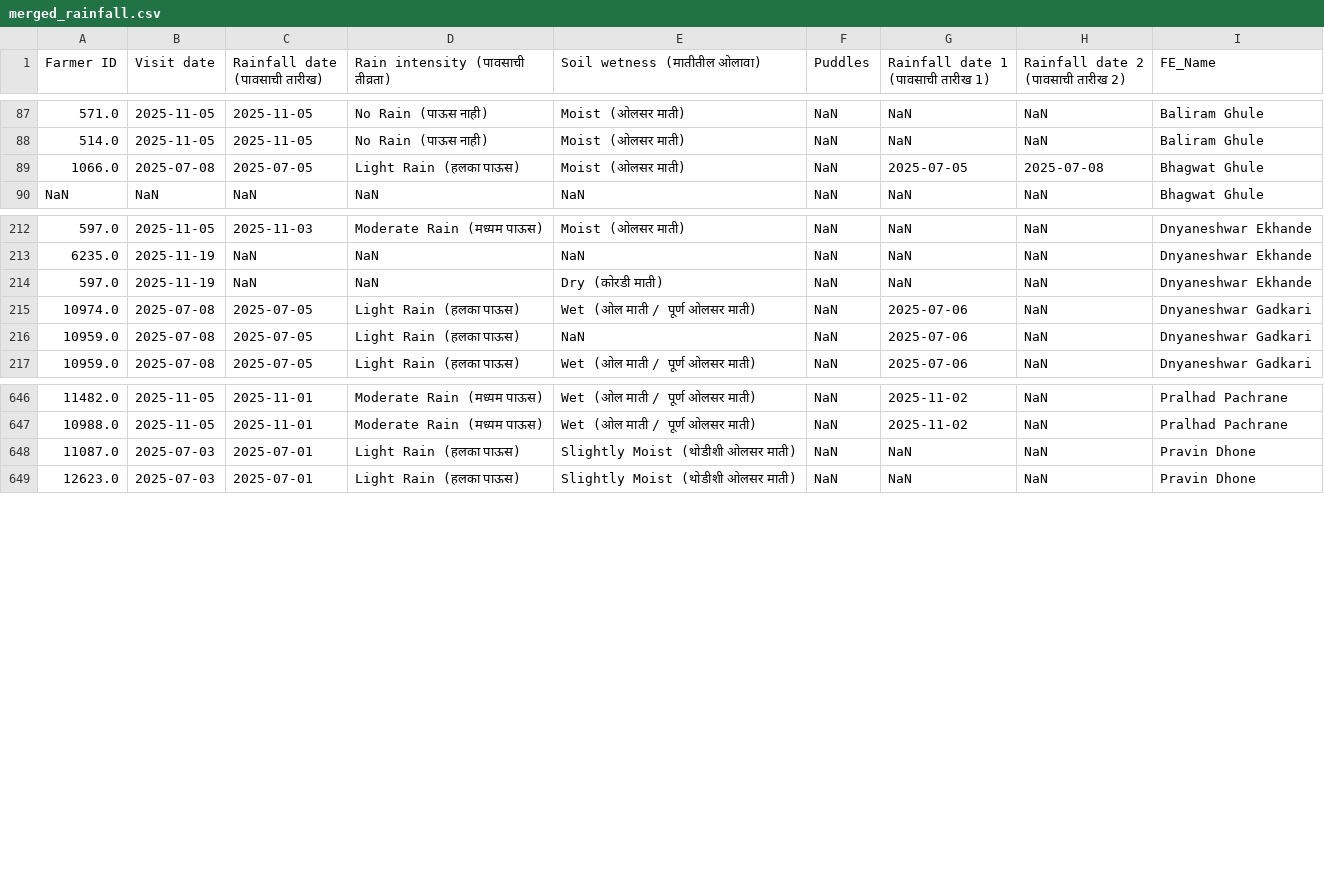
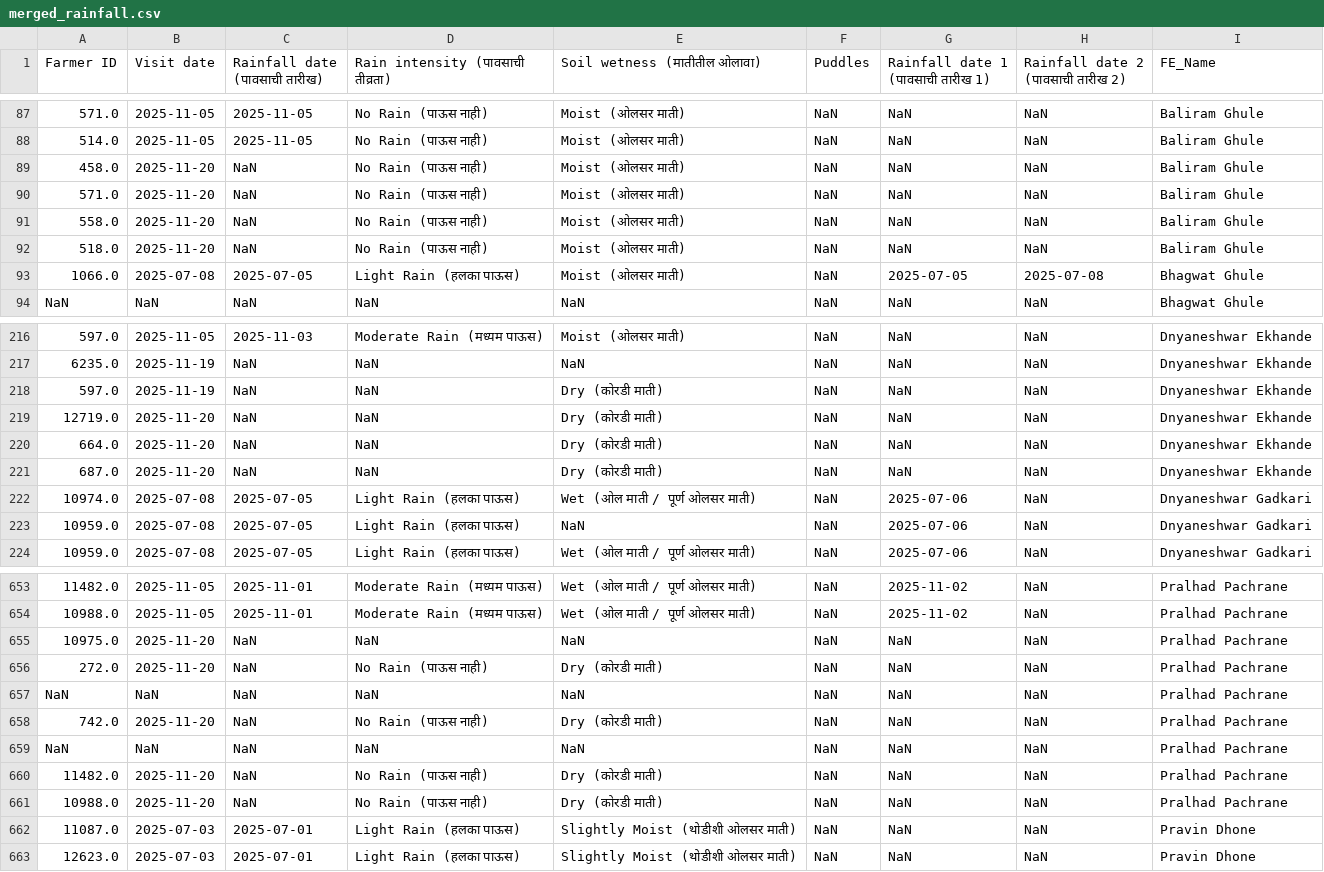
Before and after one commit to karanmaterra/Qfield_Dashboard, a CSV file: data/merged_rainfall.csv, drawn as a sheet; only a part is shown, gaps mark what is left out; the diff names each change by its address in the sheet, - before the commit and + after, or states it on an @@ line.

```diff
--- a/data/merged_rainfall.csv
+++ b/data/merged_rainfall.csv
+row 89: 458.0 | 2025-11-20 | NaN | No Rain (पाऊस नाही) | Moist (ओलसर माती) | NaN | NaN | NaN | Baliram Ghule
+row 90: 571.0 | 2025-11-20 | NaN | No Rain (पाऊस नाही) | Moist (ओलसर माती) | NaN | NaN | NaN | Baliram Ghule
+row 91: 558.0 | 2025-11-20 | NaN | No Rain (पाऊस नाही) | Moist (ओलसर माती) | NaN | NaN | NaN | Baliram Ghule
+row 92: 518.0 | 2025-11-20 | NaN | No Rain (पाऊस नाही) | Moist (ओलसर माती) | NaN | NaN | NaN | Baliram Ghule
+row 219: 12719.0 | 2025-11-20 | NaN | NaN | Dry (कोरडी माती) | NaN | NaN | NaN | Dnyaneshwar Ekhande
+row 220: 664.0 | 2025-11-20 | NaN | NaN | Dry (कोरडी माती) | NaN | NaN | NaN | Dnyaneshwar Ekhande
+row 221: 687.0 | 2025-11-20 | NaN | NaN | Dry (कोरडी माती) | NaN | NaN | NaN | Dnyaneshwar Ekhande
+row 655: 10975.0 | 2025-11-20 | NaN | NaN | NaN | NaN | NaN | NaN | Pralhad Pachrane
+row 656: 272.0 | 2025-11-20 | NaN | No Rain (पाऊस नाही) | Dry (कोरडी माती) | NaN | NaN | NaN | Pralhad Pachrane
+row 657: NaN | NaN | NaN | NaN | NaN | NaN | NaN | NaN | Pralhad Pachrane
+row 658: 742.0 | 2025-11-20 | NaN | No Rain (पाऊस नाही) | Dry (कोरडी माती) | NaN | NaN | NaN | Pralhad Pachrane
+row 659: NaN | NaN | NaN | NaN | NaN | NaN | NaN | NaN | Pralhad Pachrane
+row 660: 11482.0 | 2025-11-20 | NaN | No Rain (पाऊस नाही) | Dry (कोरडी माती) | NaN | NaN | NaN | Pralhad Pachrane
+row 661: 10988.0 | 2025-11-20 | NaN | No Rain (पाऊस नाही) | Dry (कोरडी माती) | NaN | NaN | NaN | Pralhad Pachrane
```
Also changed, not shown: data/merged_fieldvisit.csv, data/merged_observation.csv.
